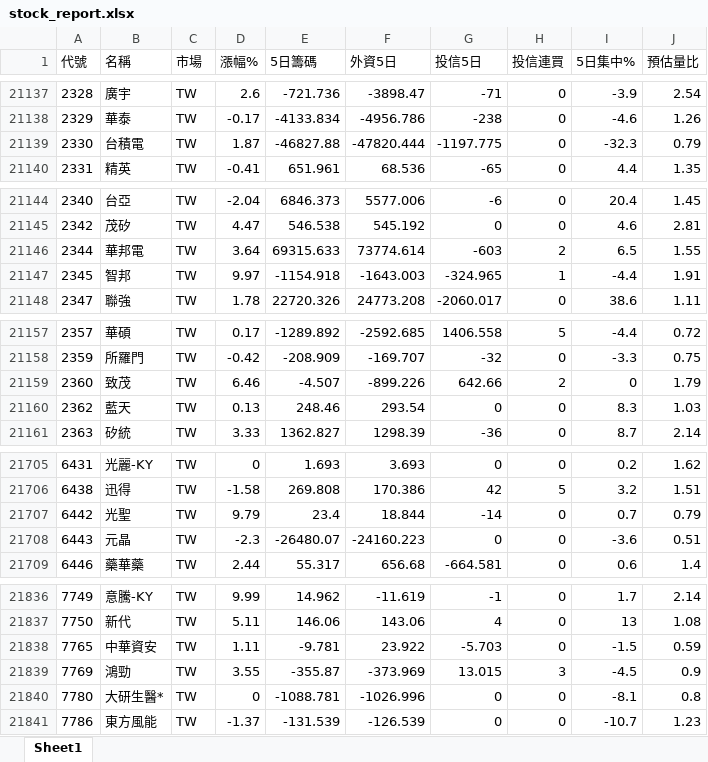
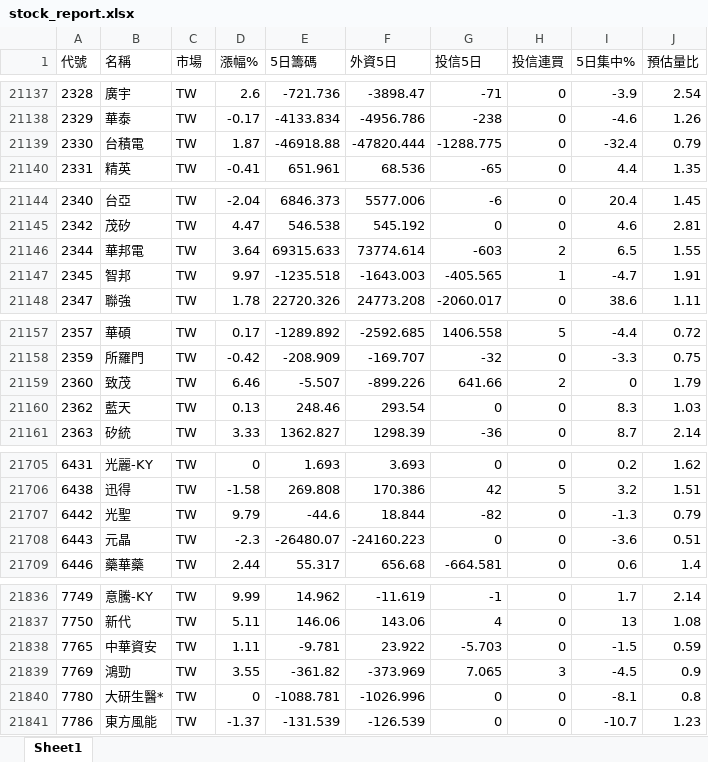
Before and after one commit to Chris701117/tw-institutional-stocker, an Excel workbook: docs/data/stock_report.xlsx, sheet Sheet1, drawn as a sheet; only a part is shown, gaps mark what is left out; values as stored, in another font and other column widths than the file's, no borders; the diff covers the shown part only; the diff names each change by its address in the sheet, - before the commit and + after, or states it on an @@ line.

```diff
--- a/docs/data/stock_report.xlsx (sheet Sheet1)
+++ b/docs/data/stock_report.xlsx (sheet Sheet1)
-E21139 (5日籌碼): -46827.88
+E21139 (5日籌碼): -46918.88
-G21139 (投信5日): -1197.775
+G21139 (投信5日): -1288.775
-I21139 (5日集中%): -32.3
+I21139 (5日集中%): -32.4
-E21147 (5日籌碼): -1154.918
+E21147 (5日籌碼): -1235.518
-G21147 (投信5日): -324.965
+G21147 (投信5日): -405.565
-I21147 (5日集中%): -4.4
+I21147 (5日集中%): -4.7
-E21159 (5日籌碼): -4.507
+E21159 (5日籌碼): -5.507
-G21159 (投信5日): 642.66
+G21159 (投信5日): 641.66
-E21707 (5日籌碼): 23.4
+E21707 (5日籌碼): -44.6
-G21707 (投信5日): -14
+G21707 (投信5日): -82
-I21707 (5日集中%): 0.7
+I21707 (5日集中%): -1.3
-E21839 (5日籌碼): -355.87
+E21839 (5日籌碼): -361.82
-G21839 (投信5日): 13.015
+G21839 (投信5日): 7.065
```
Also changed, not shown: 25 edited cells elsewhere in this sheet, 2 other files.
